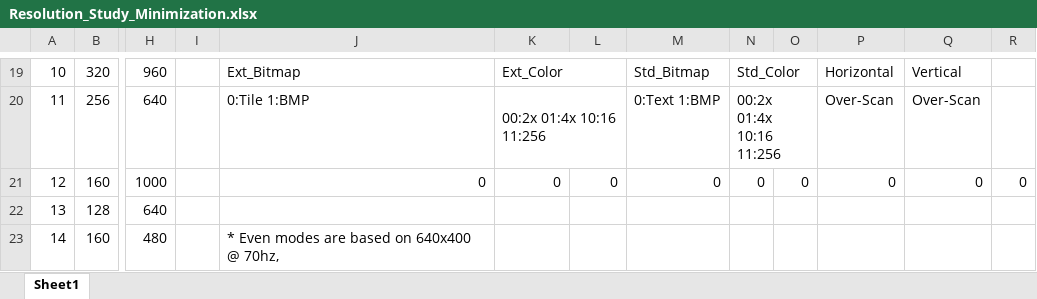
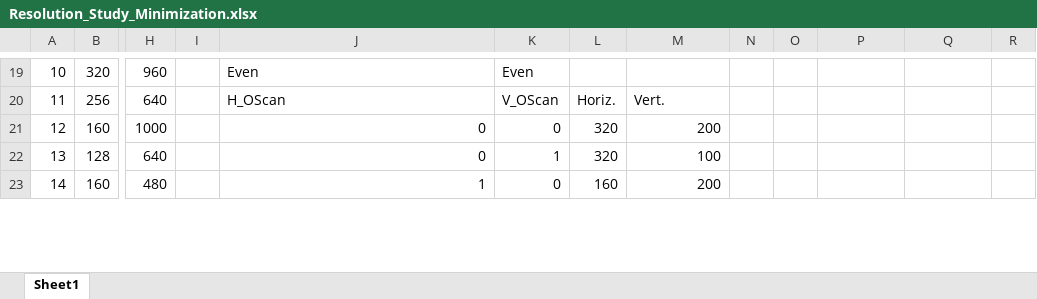
Before and after one commit to warte67/retro_6809, an Excel workbook: docs/Resolution_Study_Minimization.xlsx, sheet Sheet1, drawn as a sheet; only a part is shown, gaps mark what is left out; values as stored, in another font and other column widths than the file's, no cell formats; conditional formats not drawn; removed rows and columns are numbered as before the commit, all else as after; the diff covers the shown part only; the diff names each change by its address in the sheet, - before the commit and + after, or states it on an @@ line.

```diff
--- a/docs/Resolution_Study_Minimization.xlsx (sheet Sheet1)
+++ b/docs/Resolution_Study_Minimization.xlsx (sheet Sheet1)
-J19: Ext_Bitmap
+J19: Even
-K19: Ext_Color
+K19: Even
-K19:L19 merged
-M19: Std_Bitmap
+M19: (empty)
-N19: Std_Color
+N19: (empty)
-N19:O19 merged
-P19: Horizontal
+P19: (empty)
-Q19: Vertical
+Q19: (empty)
-J20: 0:Tile 1:BMP
+J20: H_OScan
-K20: 00:2x 01:4x 10:16 11:256
+K20: V_OScan
-K20:L20 merged
-L20: (empty)
+L20: Horiz.
-M20: 0:Text 1:BMP
+M20: Vert.
-N20: 00:2x 01:4x 10:16 11:256
+N20: (empty)
-N20:O20 merged
-P20: Over-Scan
+P20: (empty)
-Q20: Over-Scan
+Q20: (empty)
-L21: 0
+L21: 320
-M21: 0
+M21: 200
-N21: 0
+N21: (empty)
-O21: 0
+O21: (empty)
-P21: 0
+P21: (empty)
-Q21: 0
+Q21: (empty)
-R21: 0
+R21: (empty)
-J22: (empty)
+J22: 0
-K22: (empty)
+K22: 1
-L22: (empty)
+L22: 320
-M22: (empty)
+M22: 100
-J23: * Even modes are based on 640x400 @ 70hz,
+J23: 1
-K23: (empty)
+K23: 0
-L23: (empty)
+L23: 160
-M23: (empty)
+M23: 200
```
Also changed, not shown: 3 added rows, 3 removed rows, 97 edited cells and merged cells elsewhere in this sheet, cell formats, 6 other files.
